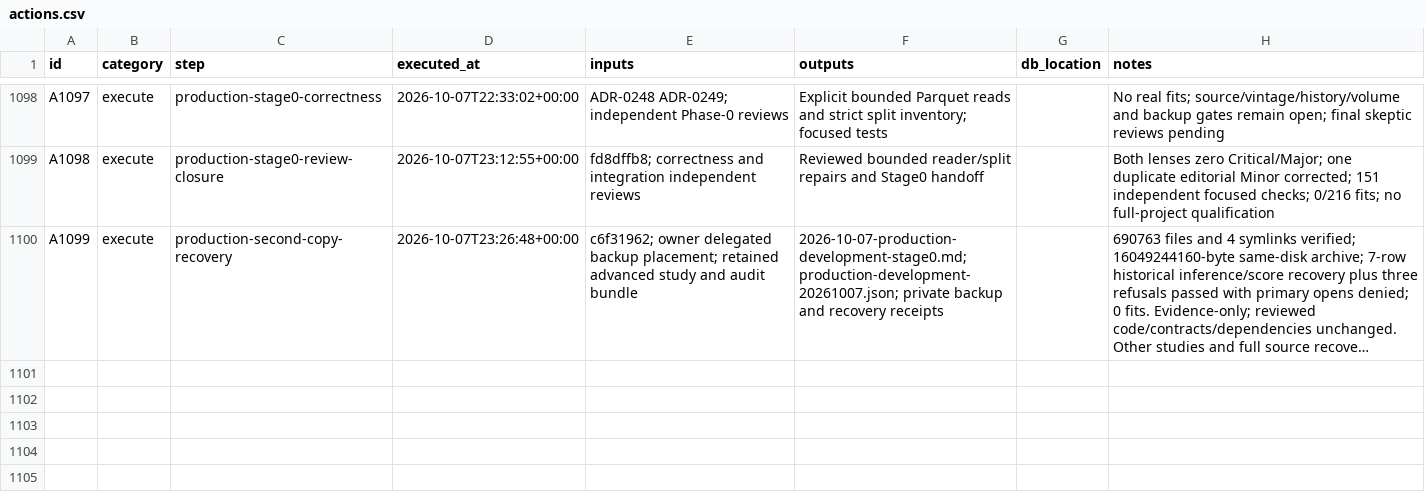
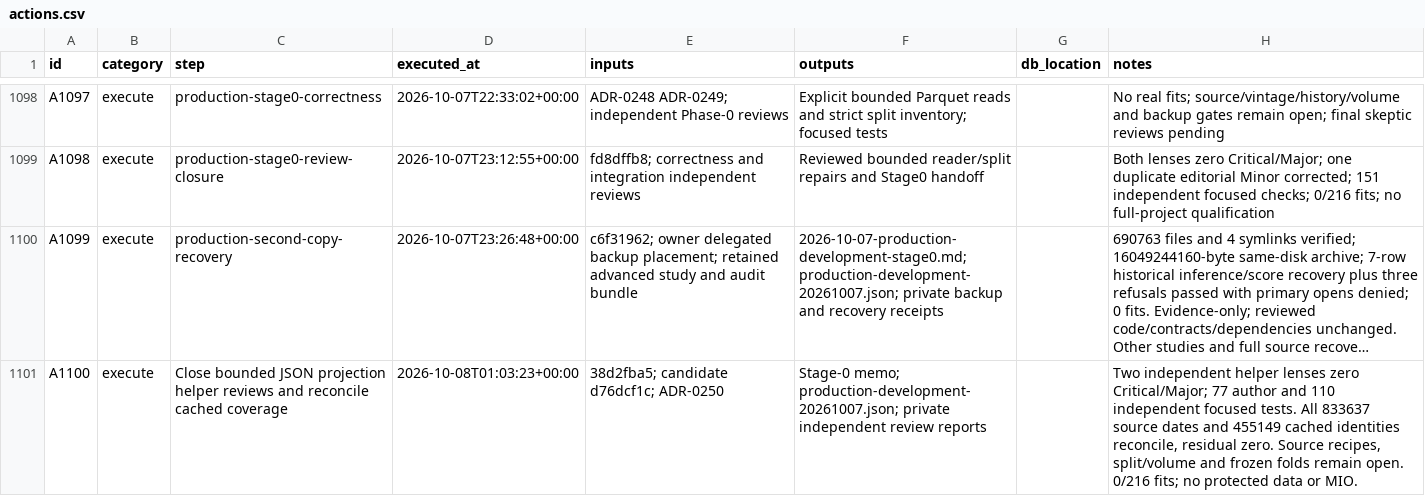
Before and after one commit to gdrusse/dskit, a CSV file: children/index_options/docs/decisioning/actions.csv, drawn as a sheet; only a part is shown, gaps mark what is left out; long unchanged cells end in …; the diff names each change by its address in the sheet, - before the commit and + after, or states it on an @@ line.

```diff
--- a/children/index_options/docs/decisioning/actions.csv
+++ b/children/index_options/docs/decisioning/actions.csv
+row 1101: A1100 | execute | Close bounded JSON projection helper reviews and reconcile cached coverage | 2026-10-08T01:03:23+00:00 | 38d2fba5; candidate d76dcf1c; ADR-0250 | Stage-0 memo; production-development-20261007.json; private independent review reports |  | Two independent helper lenses zero Critical/Major; 77 author and 110 independent focused tests. All 833637 source dates and 455149 cached identities reconcile, residual zero. Source recipes, split/volume and frozen folds remain open. 0/216 fits; no protected data or MIO.
```
Also changed, not shown: 4 other files.
